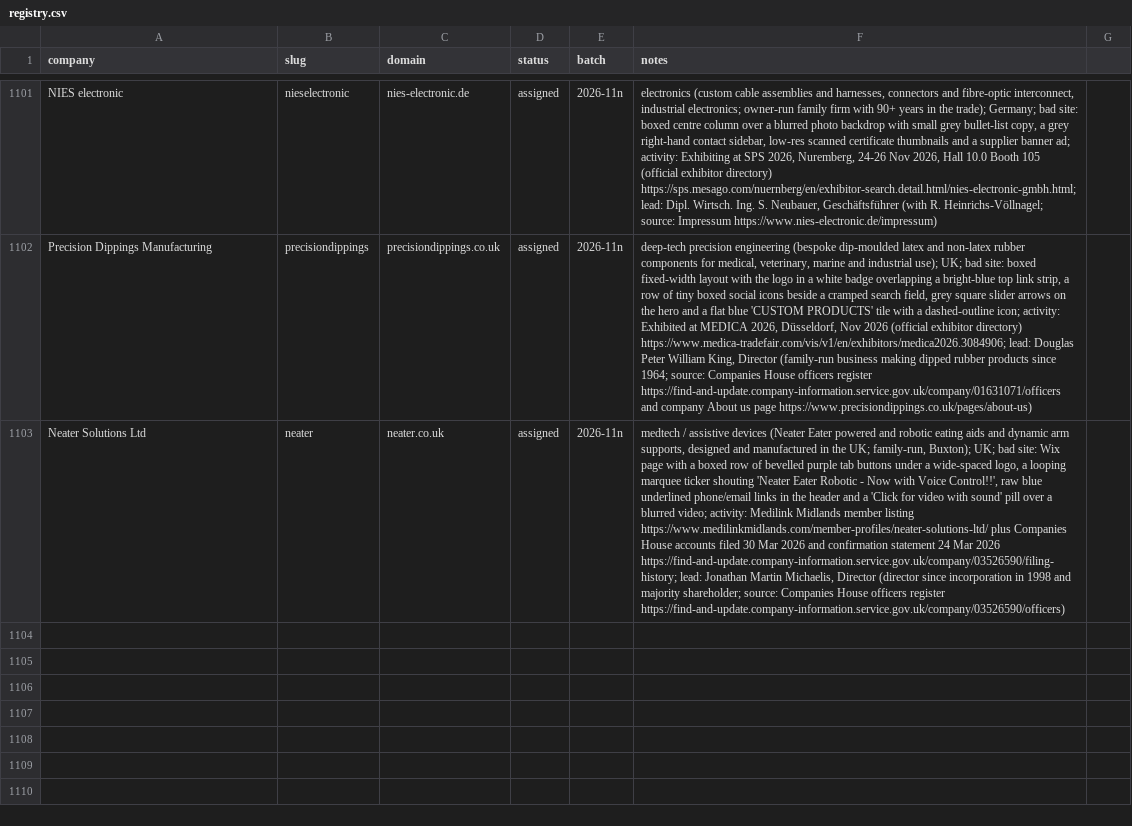
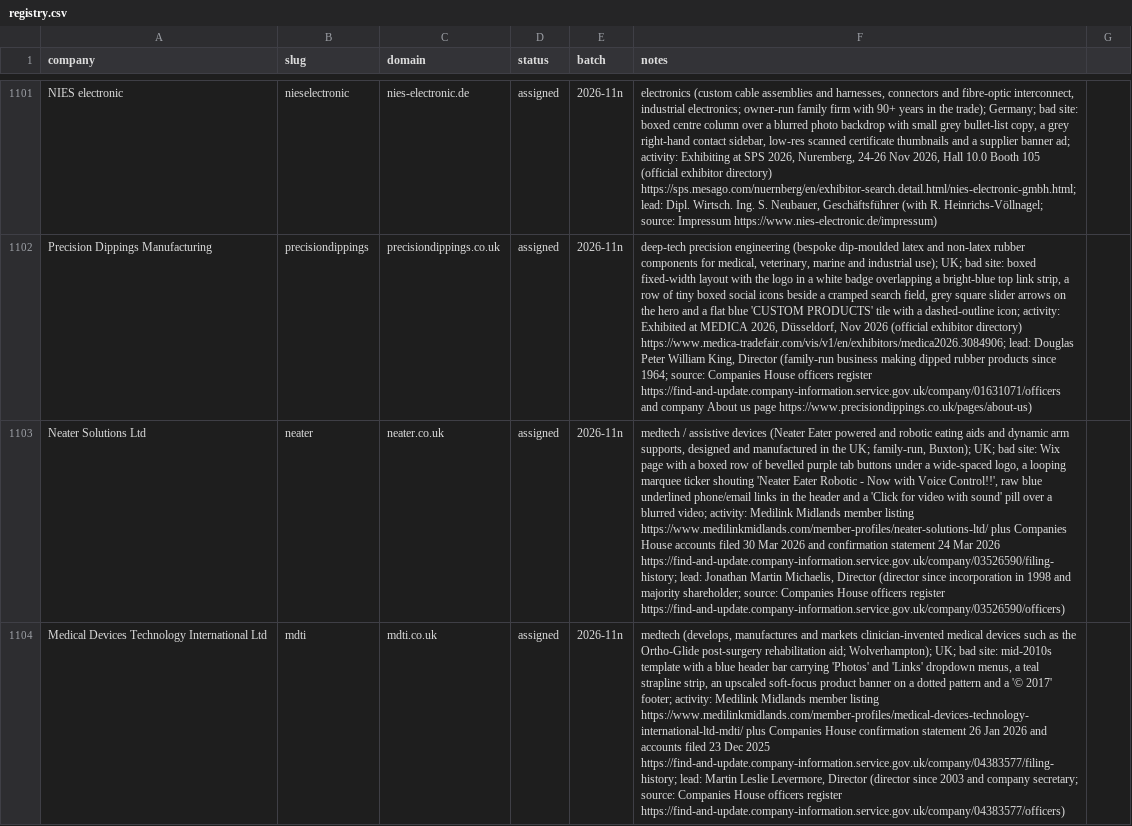
Before and after one commit to charneym/harvardsites, a CSV file: _kit/sourcing/registry.csv, drawn as a sheet; only a part is shown, gaps mark what is left out; the diff names each change by its address in the sheet, - before the commit and + after, or states it on an @@ line.

```diff
--- a/_kit/sourcing/registry.csv
+++ b/_kit/sourcing/registry.csv
+row 1104: Medical Devices Technology International Ltd | mdti | mdti.co.uk | assigned | 2026-11n | medtech (develops, manufactures and markets clinician-invented medical devices such as the Ortho-Glide post-surgery rehabilitation aid; Wolverhampton); UK; bad site: mid-2010s template with a blue header bar carrying 'Photos' and 'Links' dropdown menus, a teal strapline strip, an upscaled soft-focus product banner on a dotted pattern and a '© 2017' footer; activity: Medilink Midlands member listing https://www.medilinkmidlands.com/member-profiles/medical-devices-technology-international-ltd-mdti/ plus Companies House confirmation statement 26 Jan 2026 and accounts filed 23 Dec 2025 https://find-and-update.company-information.service.gov.uk/company/04383577/filing-history; lead: Martin Leslie Levermore, Director (director since 2003 and company secretary; source: Companies House officers register https://find-and-update.company-information.service.gov.uk/company/04383577/officers)
```
